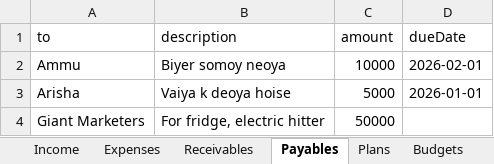
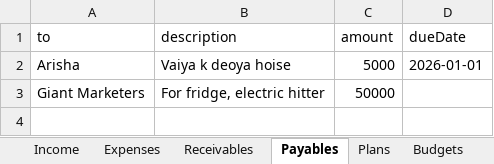
Before and after one commit to RaddN/finance-manager, an Excel workbook: finance_data.xlsx, sheet Payables, drawn as a sheet; values as stored, in another font and other column widths than the file's, no borders; the diff names each change by its address in the sheet, - before the commit and + after, or states it on an @@ line.

```diff
--- a/finance_data.xlsx (sheet Payables)
+++ b/finance_data.xlsx (sheet Payables)
-row 2: Ammu | Biyer somoy neoya | 10000 | 2026-02-01
```
Also changed, not shown: sheet Accounts, sheet Expenses, sheet Income, other sheet tabs, 1 other file.
